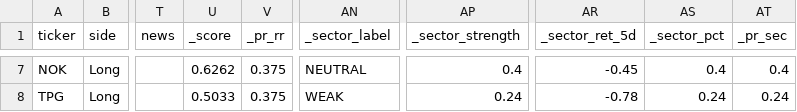
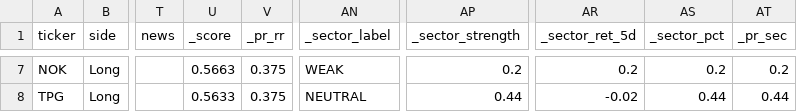
Before and after one commit to ideggplant/fem-dashboard, a CSV file: scans/fem_abook_2026-05-06_0531_mid.csv, drawn as a sheet; only a part is shown, gaps mark what is left out; the diff covers the shown part only; the diff names each change by its address in the sheet, - before the commit and + after, or states it on an @@ line.

```diff
--- a/scans/fem_abook_2026-05-06_0531_mid.csv
+++ b/scans/fem_abook_2026-05-06_0531_mid.csv
-U7 (_score): 0.6262
+U7 (_score): 0.5663
-AN7 (_sector_label): NEUTRAL
+AN7 (_sector_label): WEAK
-AP7 (_sector_strength): 0.4
+AP7 (_sector_strength): 0.2
-AR7 (_sector_ret_5d): -0.45
+AR7 (_sector_ret_5d): 0.2
-AS7 (_sector_pct): 0.4
+AS7 (_sector_pct): 0.2
-AT7 (_pr_sec): 0.4
+AT7 (_pr_sec): 0.2
-U8 (_score): 0.5033
+U8 (_score): 0.5633
-AN8 (_sector_label): WEAK
+AN8 (_sector_label): NEUTRAL
-AP8 (_sector_strength): 0.24
+AP8 (_sector_strength): 0.44
-AR8 (_sector_ret_5d): -0.78
+AR8 (_sector_ret_5d): -0.02
-AS8 (_sector_pct): 0.24
+AS8 (_sector_pct): 0.44
-AT8 (_pr_sec): 0.24
+AT8 (_pr_sec): 0.44
```
Also changed, not shown: 31 edited cells elsewhere in this file.
